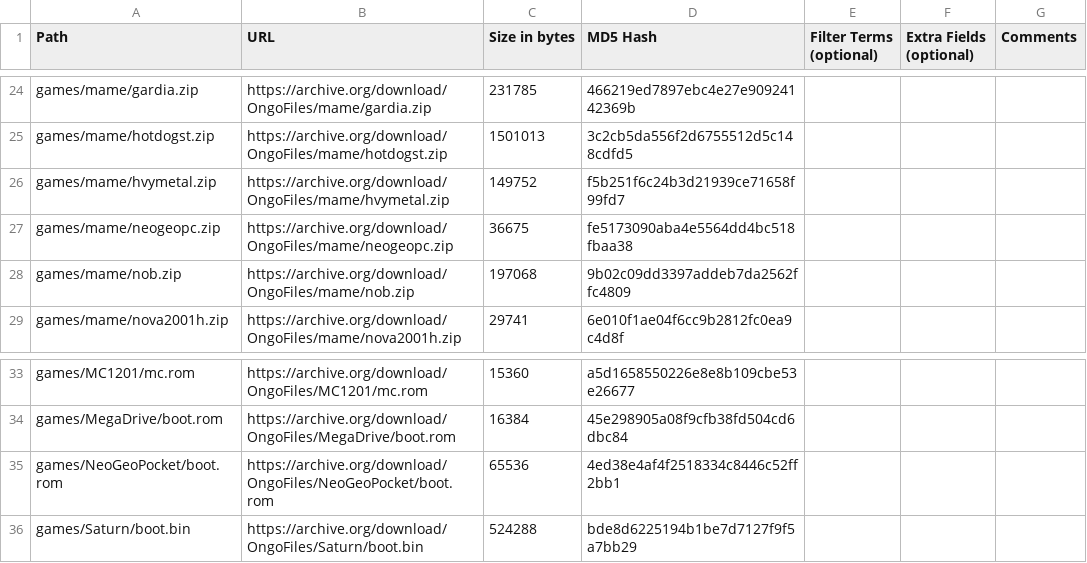
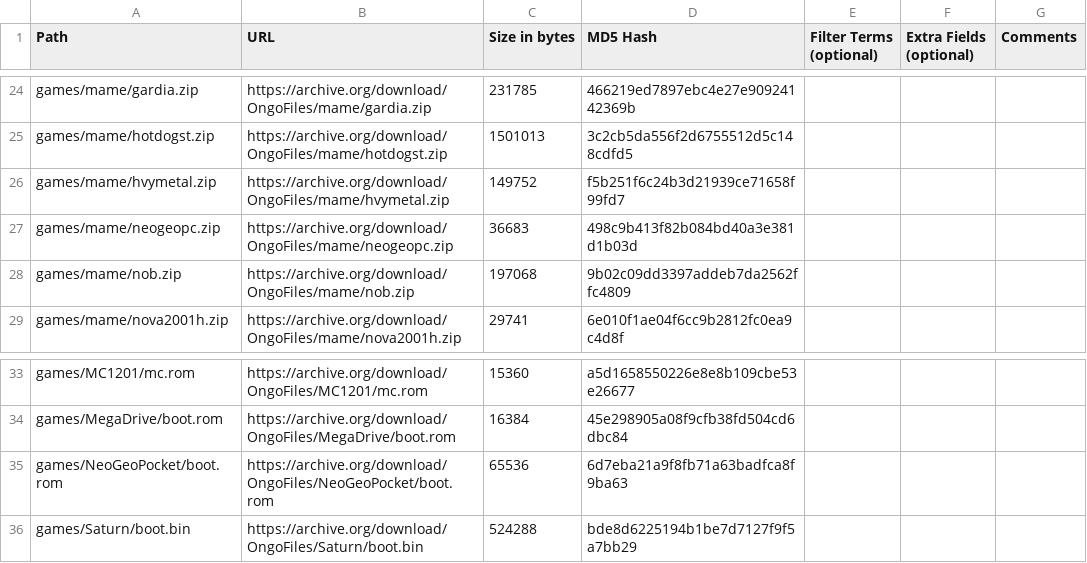
Before and after one commit to OngoGablogian/MiSTer_Ongo, a CSV file: external_files.csv, drawn as a sheet; only a part is shown, gaps mark what is left out.

```diff
--- a/external_files.csv
+++ b/external_files.csv
@@ -26,3 +26,3 @@ games/mame/hotdogst.zip,https://archive.org/download/OngoFiles/mame/hotdogst.zip
 games/mame/hvymetal.zip,https://archive.org/download/OngoFiles/mame/hvymetal.zip,"149752",f5b251f6c24b3d21939ce71658f99fd7,,,
-games/mame/neogeopc.zip,https://archive.org/download/OngoFiles/mame/neogeopc.zip,"36675",fe5173090aba4e5564dd4bc518fbaa38,,,
+games/mame/neogeopc.zip,https://archive.org/download/OngoFiles/mame/neogeopc.zip,"36683",498c9b413f82b084bd40a3e381d1b03d,,,
 games/mame/nob.zip,https://archive.org/download/OngoFiles/mame/nob.zip,"197068",9b02c09dd3397addeb7da2562ffc4809,,,
@@ -34,3 +34,3 @@ games/MC1201/mc.rom,https://archive.org/download/OngoFiles/MC1201/mc.rom,"15360"
 games/MegaDrive/boot.rom,https://archive.org/download/OngoFiles/MegaDrive/boot.rom,"16384",45e298905a08f9cfb38fd504cd6dbc84,,,
-games/NeoGeoPocket/boot.rom,https://archive.org/download/OngoFiles/NeoGeoPocket/boot.rom,"65536",4ed38e4af4f2518334c8446c52ff2bb1,,,
+games/NeoGeoPocket/boot.rom,https://archive.org/download/OngoFiles/NeoGeoPocket/boot.rom,"65536",6d7eba21a9f8fb71a63badfca8f9ba63,,,
 games/Saturn/boot.bin,https://archive.org/download/OngoFiles/Saturn/boot.bin,"524288",bde8d6225194b1be7d7127f9f5a7bb29,,,
```
Also changed, not shown: 1 other file.
